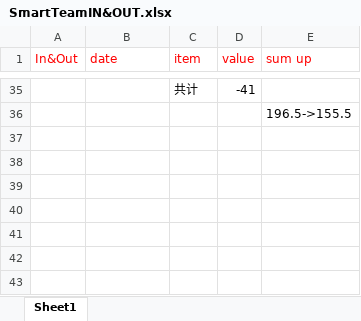
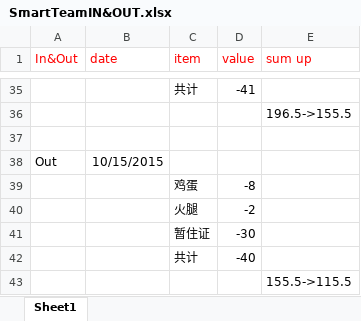
Before and after one commit to cnx286616092/SmartTeam, an Excel workbook: SmartTeamIN&OUT.xlsx, sheet Sheet1, drawn as a sheet; only a part is shown, gaps mark what is left out; values as stored, in another font and other column widths than the file's, no borders; the diff names each change by its address in the sheet, - before the commit and + after, or states it on an @@ line.

Commit message:
Update 2015/10/15

```diff
--- a/SmartTeamIN&OUT.xlsx (sheet Sheet1)
+++ b/SmartTeamIN&OUT.xlsx (sheet Sheet1)
+row 37: (empty)
+row 38: Out | 10/15/2015
+row 39:  |  | 鸡蛋 | -8
+row 40:  |  | 火腿 | -2
+row 41:  |  | 暂住证 | -30
+row 42:  |  | 共计 | -40
+row 43:  |  |  |  | 155.5->115.5
```
